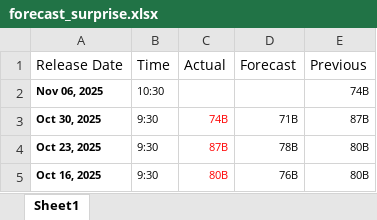
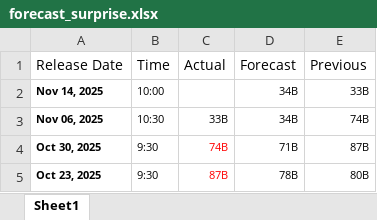
Before and after one commit to H-Perry1/gas-dashboard, an Excel workbook: data/forecast_surprise.xlsx, sheet Sheet1, drawn as a sheet; only a part is shown; the shorter side is filled out with more unchanged rows; values as stored, in another font and other column widths than the file's, no borders; addresses are those after the commit; the diff names each change by its address in the sheet, - before the commit and + after, or states it on an @@ line.

```diff
--- a/data/forecast_surprise.xlsx (sheet Sheet1)
+++ b/data/forecast_surprise.xlsx (sheet Sheet1)
+row 2: Nov 14, 2025 | 10:00 |  | 34B | 33B
-C3 (Actual): (empty)
+C3 (Actual): 33B
-D3 (Forecast): (empty)
+D3 (Forecast): 34B
```
Also changed, not shown: 4 other files.
